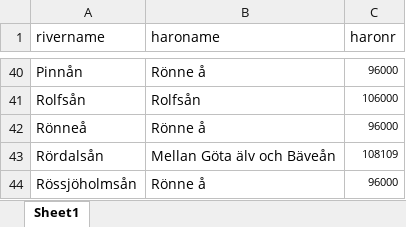
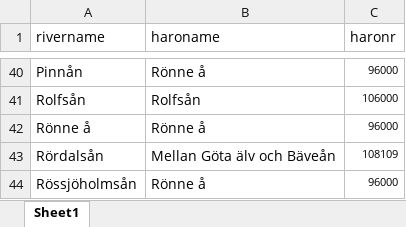
Before and after one commit to SLU-Aqua-salmonids/DCF, an Excel workbook: data-raw/riverinfo.xlsx, sheet Sheet1, drawn as a sheet; only a part is shown, gaps mark what is left out; values as stored, in another font and other column widths than the file's, no borders; the diff names each change by its address in the sheet, - before the commit and + after, or states it on an @@ line.

Commit message:
Add missing space in "Rönne å" in riverinfo.xlsx

```diff
--- a/data-raw/riverinfo.xlsx (sheet Sheet1)
+++ b/data-raw/riverinfo.xlsx (sheet Sheet1)
-A42 (rivername): Rönneå
+A42 (rivername): Rönne å
```
